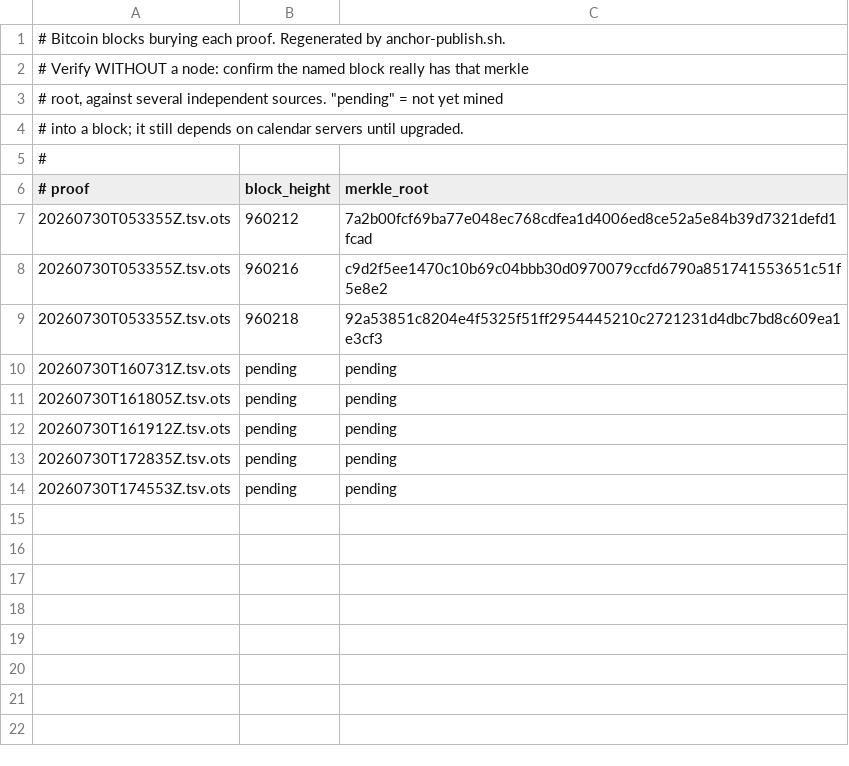
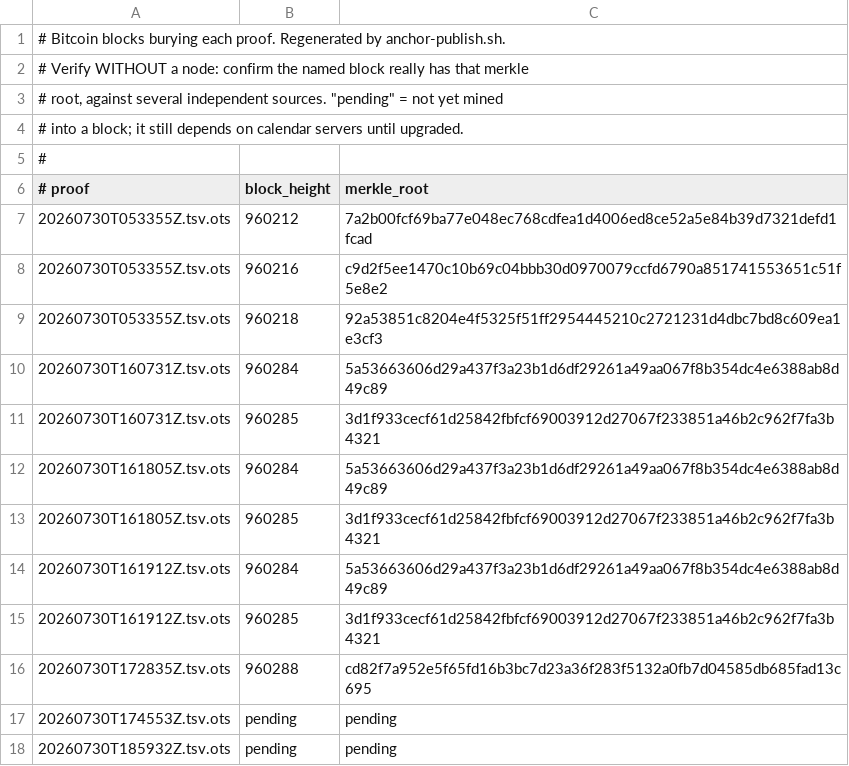
Before and after one commit to bigmark222/tamperguard-anchors, a TSV file: stamps/BLOCKS.tsv, drawn as a sheet.

```diff
--- a/stamps/BLOCKS.tsv
+++ b/stamps/BLOCKS.tsv
@@ -9,6 +9,10 @@
 20260730T053355Z.tsv.ots	960218	92a53851c8204e4f5325f51ff2954445210c2721231d4dbc7bd8c609ea1e3cf3
-20260730T160731Z.tsv.ots	pending	pending
-20260730T161805Z.tsv.ots	pending	pending
-20260730T161912Z.tsv.ots	pending	pending
-20260730T172835Z.tsv.ots	pending	pending
+20260730T160731Z.tsv.ots	960284	5a53663606d29a437f3a23b1d6df29261a49aa067f8b354dc4e6388ab8d49c89
+20260730T160731Z.tsv.ots	960285	3d1f933cecf61d25842fbfcf69003912d27067f233851a46b2c962f7fa3b4321
+20260730T161805Z.tsv.ots	960284	5a53663606d29a437f3a23b1d6df29261a49aa067f8b354dc4e6388ab8d49c89
+20260730T161805Z.tsv.ots	960285	3d1f933cecf61d25842fbfcf69003912d27067f233851a46b2c962f7fa3b4321
+20260730T161912Z.tsv.ots	960284	5a53663606d29a437f3a23b1d6df29261a49aa067f8b354dc4e6388ab8d49c89
+20260730T161912Z.tsv.ots	960285	3d1f933cecf61d25842fbfcf69003912d27067f233851a46b2c962f7fa3b4321
+20260730T172835Z.tsv.ots	960288	cd82f7a952e5f65fd16b3bc7d23a36f283f5132a0fb7d04585db685fad13c695
 20260730T174553Z.tsv.ots	pending	pending
+20260730T185932Z.tsv.ots	pending	pending
```
Also changed, not shown: 6 other files.
